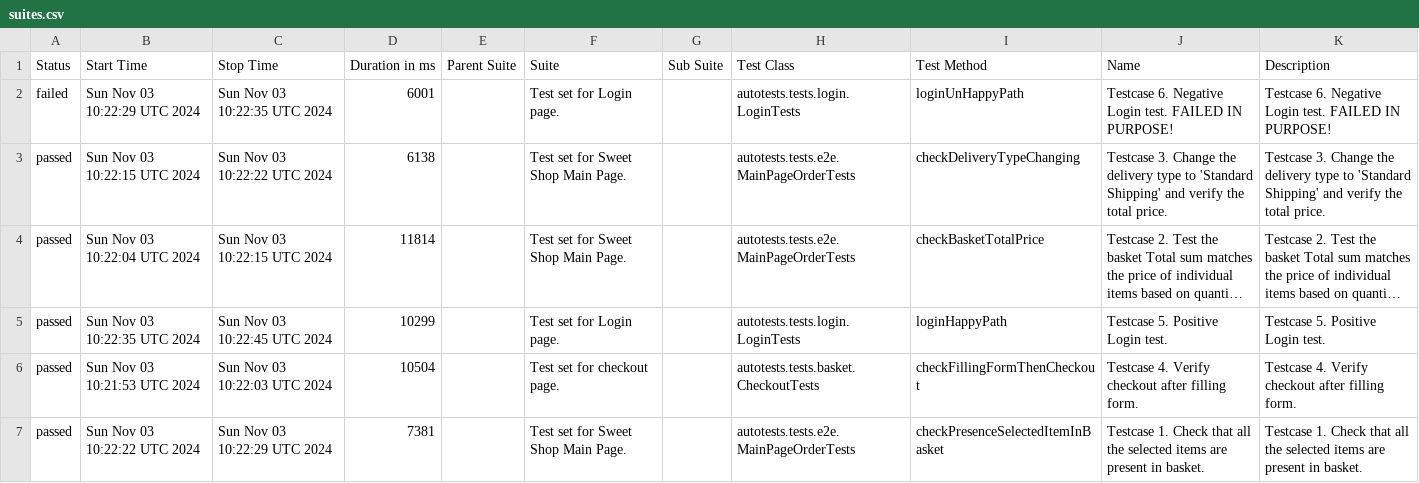
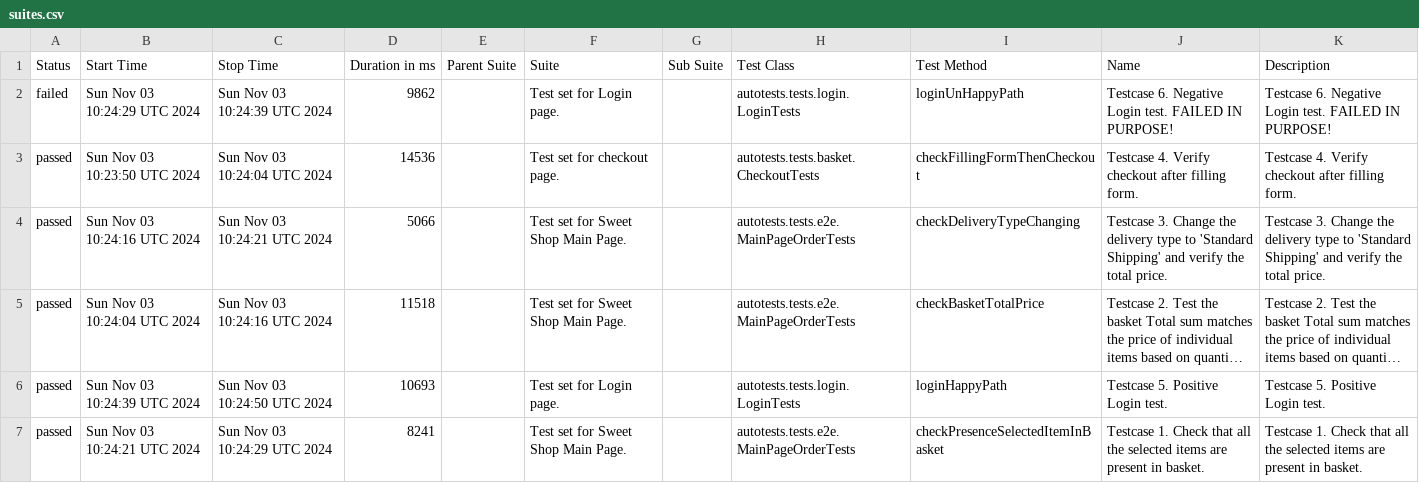
Before and after one commit to xt4k/RakutenSweetShop, a CSV file: data/suites.csv, drawn as a sheet; long unchanged cells end in …; removed rows and columns are numbered as before the commit, all else as after; the diff names each change by its address in the sheet, - before the commit and + after, or states it on an @@ line.

```diff
--- a/data/suites.csv
+++ b/data/suites.csv
-B2 (Start Time): Sun Nov 03 10:22:29 UTC 2024
+B2 (Start Time): Sun Nov 03 10:24:29 UTC 2024
-C2 (Stop Time): Sun Nov 03 10:22:35 UTC 2024
+C2 (Stop Time): Sun Nov 03 10:24:39 UTC 2024
-D2 (Duration in ms): 6001
+D2 (Duration in ms): 9862
+row 3: passed | Sun Nov 03 10:23:50 UTC 2024 | Sun Nov 03 10:24:04 UTC 2024 | 14536 |  | Test set for checkout page. |  | autotests.tests.basket.CheckoutTests | checkFillingFormThenCheckout | Testcase 4. Verify checkout after filling form. | Testcase 4. Verify checkout after filling form.
-B4 (Start Time): Sun Nov 03 10:22:15 UTC 2024
+B4 (Start Time): Sun Nov 03 10:24:16 UTC 2024
-C4 (Stop Time): Sun Nov 03 10:22:22 UTC 2024
+C4 (Stop Time): Sun Nov 03 10:24:21 UTC 2024
-D4 (Duration in ms): 6138
+D4 (Duration in ms): 5066
-B5 (Start Time): Sun Nov 03 10:22:04 UTC 2024
+B5 (Start Time): Sun Nov 03 10:24:04 UTC 2024
-C5 (Stop Time): Sun Nov 03 10:22:15 UTC 2024
+C5 (Stop Time): Sun Nov 03 10:24:16 UTC 2024
-D5 (Duration in ms): 11814
+D5 (Duration in ms): 11518
-B6 (Start Time): Sun Nov 03 10:22:35 UTC 2024
+B6 (Start Time): Sun Nov 03 10:24:39 UTC 2024
-C6 (Stop Time): Sun Nov 03 10:22:45 UTC 2024
+C6 (Stop Time): Sun Nov 03 10:24:50 UTC 2024
-D6 (Duration in ms): 10299
+D6 (Duration in ms): 10693
-row 6: passed | Sun Nov 03 10:21:53 UTC 2024 | Sun Nov 03 10:22:03 UTC 2024 | 10504 |  | Test set for checkout page. |  | autotests.tests.basket.CheckoutTests | checkFillingFormThenCheckout | Testcase 4. Verify checkout after filling form. | Testcase 4. Verify checkout after filling form.
-B7 (Start Time): Sun Nov 03 10:22:22 UTC 2024
+B7 (Start Time): Sun Nov 03 10:24:21 UTC 2024
-C7 (Stop Time): Sun Nov 03 10:22:29 UTC 2024
+C7 (Stop Time): Sun Nov 03 10:24:29 UTC 2024
-D7 (Duration in ms): 7381
+D7 (Duration in ms): 8241
```
Also changed, not shown: data/behaviors.csv, 40 other files.
